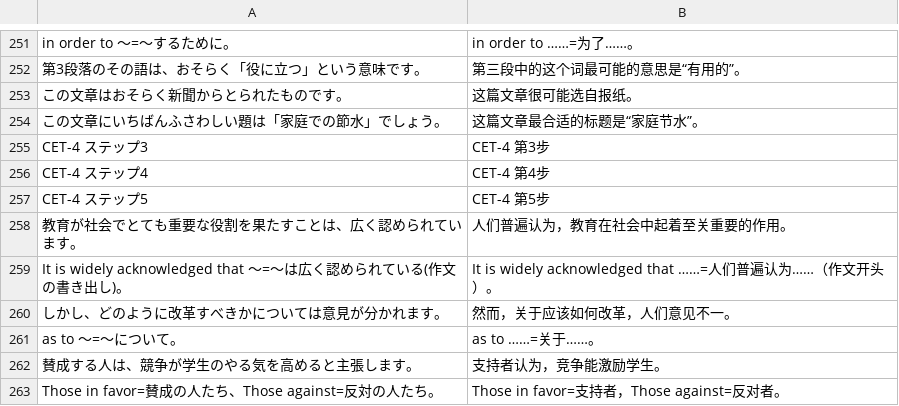
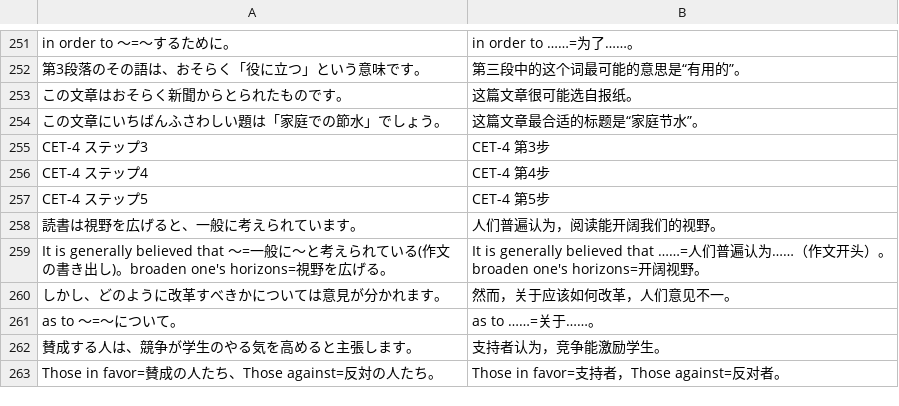
Before and after one commit to Yoshiusagi/Babel-Flight, a TSV file: app/babel-flight/i18n/zh/xen.tsv, drawn as a sheet; only a part is shown, gaps mark what is left out; removed rows and columns are numbered as before the commit, all else as after; the diff names each change by its address in the sheet, - before the commit and + after, or states it on an @@ line.

```diff
--- a/app/babel-flight/i18n/zh/xen.tsv
+++ b/app/babel-flight/i18n/zh/xen.tsv
-row 258: 教育が社会でとても重要な役割を果たすことは、広く認められています。 | 人们普遍认为，教育在社会中起着至关重要的作用。
-row 259: It is widely acknowledged that 〜=〜は広く認められている(作文の書き出し)。 | It is widely acknowledged that ……=人们普遍认为……（作文开头）。
+row 258: 読書は視野を広げると、一般に考えられています。 | 人们普遍认为，阅读能开阔我们的视野。
+row 259: It is generally believed that 〜=一般に〜と考えられている(作文の書き出し)。broaden one's horizons=視野を広げる。 | It is generally believed that ……=人们普遍认为……（作文开头）。broaden one's horizons=开阔视野。
```
Also changed, not shown: 19 other files.
